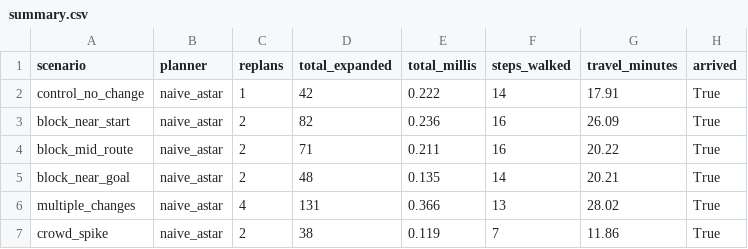
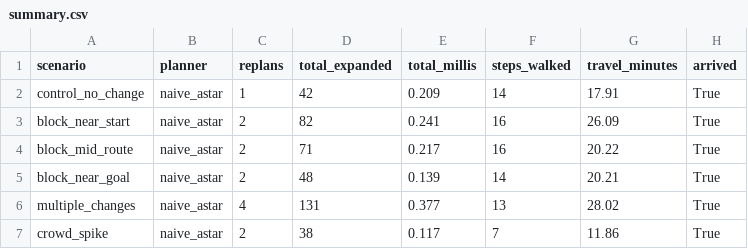
Before and after one commit to jasdeepsinghcs/CS4100-Nav-Project, a CSV file: campus-routing/results/summary.csv, drawn as a sheet.

```diff
--- a/campus-routing/results/summary.csv
+++ b/campus-routing/results/summary.csv
@@ -1,7 +1,7 @@
 scenario,planner,replans,total_expanded,total_millis,steps_walked,travel_minutes,arrived
-control_no_change,naive_astar,1,42,0.222,14,17.91,True
-block_near_start,naive_astar,2,82,0.236,16,26.09,True
-block_mid_route,naive_astar,2,71,0.211,16,20.22,True
-block_near_goal,naive_astar,2,48,0.135,14,20.21,True
-multiple_changes,naive_astar,4,131,0.366,13,28.02,True
-crowd_spike,naive_astar,2,38,0.119,7,11.86,True
+control_no_change,naive_astar,1,42,0.209,14,17.91,True
+block_near_start,naive_astar,2,82,0.241,16,26.09,True
+block_mid_route,naive_astar,2,71,0.217,16,20.22,True
+block_near_goal,naive_astar,2,48,0.139,14,20.21,True
+multiple_changes,naive_astar,4,131,0.377,13,28.02,True
+crowd_spike,naive_astar,2,38,0.117,7,11.86,True
```
Also changed, not shown: campus-routing/results/replans.csv, 3 other files.
